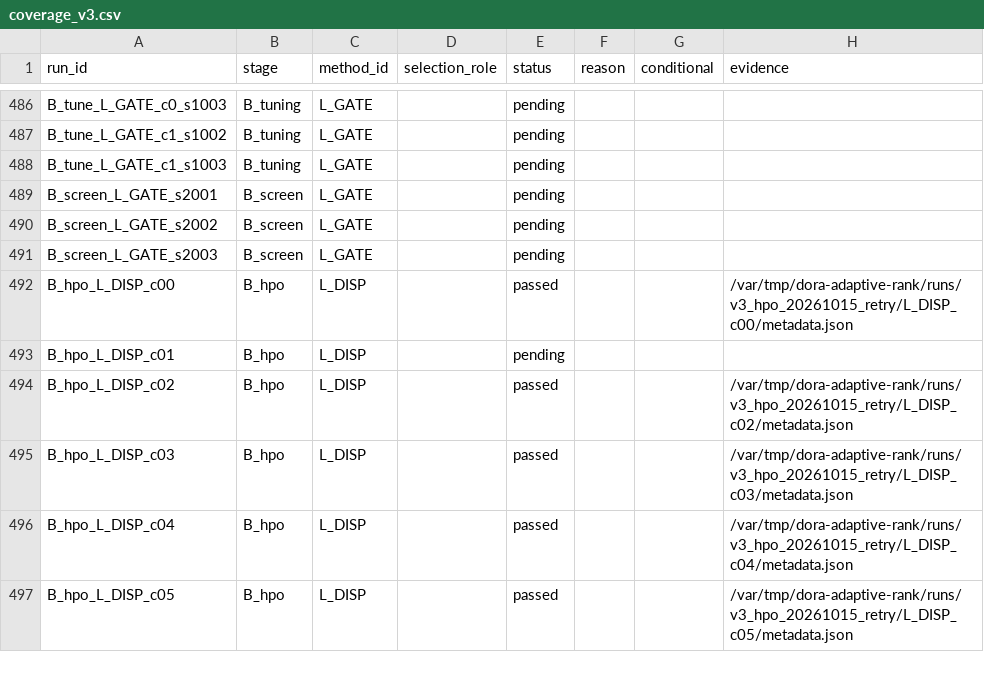
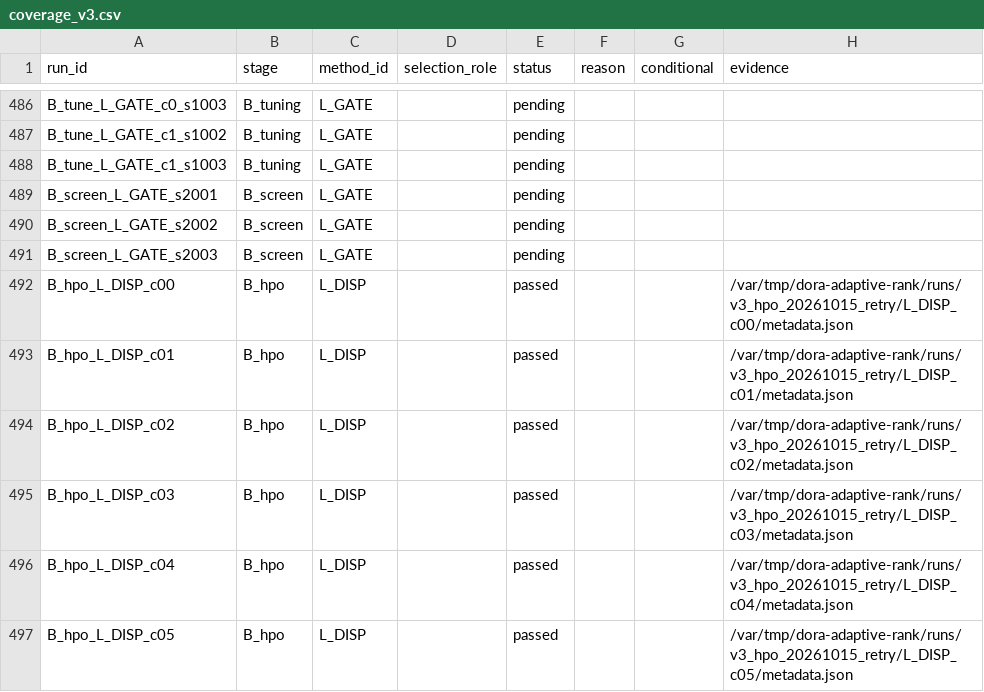
Before and after one commit to catid/dora, a CSV file: reports/coverage_v3.csv, drawn as a sheet; only a part is shown, gaps mark what is left out; the diff covers the shown part only.

```diff
--- a/reports/coverage_v3.csv
+++ b/reports/coverage_v3.csv
@@ -492,3 +492,3 @@ B_screen_L_GATE_s2003,B_screen,L_GATE,,pending,,,
 B_hpo_L_DISP_c00,B_hpo,L_DISP,,passed,,,/var/tmp/dora-adaptive-rank/runs/v3_hpo_20261015_retry/L_DISP_c00/metadata.json
-B_hpo_L_DISP_c01,B_hpo,L_DISP,,pending,,,
+B_hpo_L_DISP_c01,B_hpo,L_DISP,,passed,,,/var/tmp/dora-adaptive-rank/runs/v3_hpo_20261015_retry/L_DISP_c01/metadata.json
 B_hpo_L_DISP_c02,B_hpo,L_DISP,,passed,,,/var/tmp/dora-adaptive-rank/runs/v3_hpo_20261015_retry/L_DISP_c02/metadata.json
```
Also changed, not shown: 86 edited cells elsewhere in this file, reports/hpo_live_v3.csv, 6 other files.
